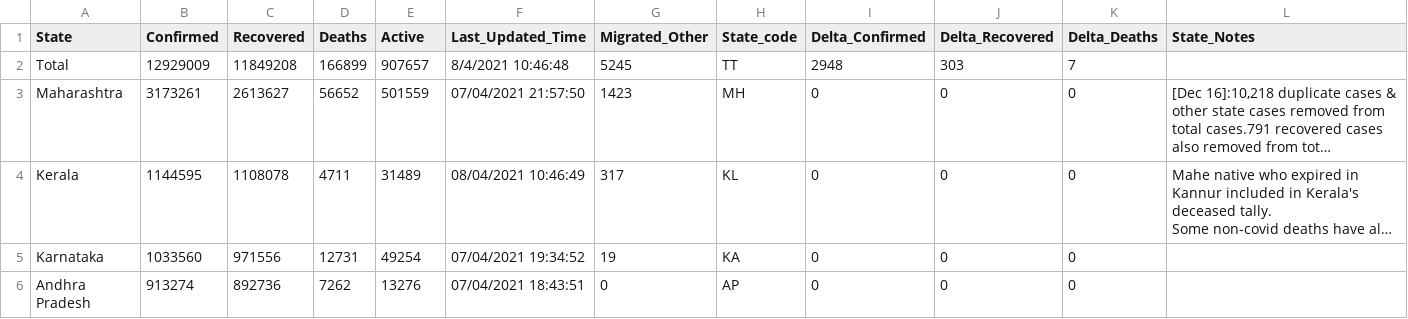
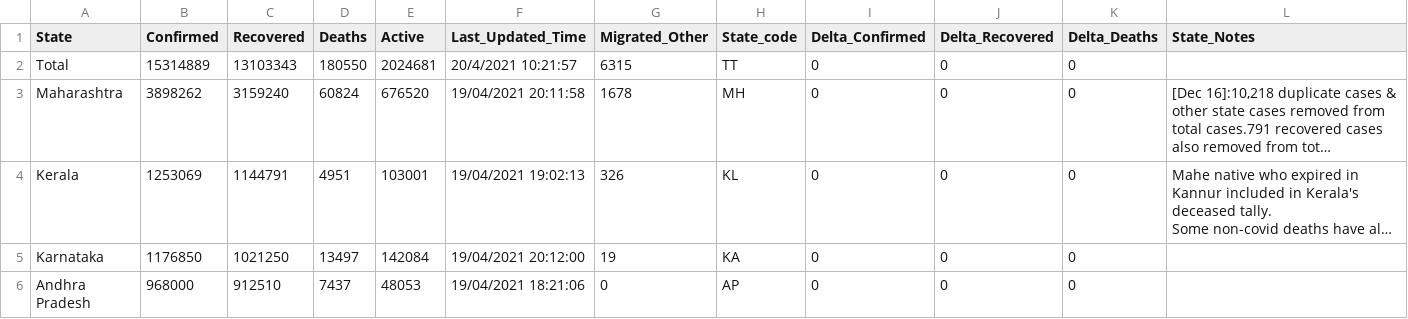
Before and after one commit to jayanti-prasad/Covid19-Dash, a CSV file: data/state_wise.csv, drawn as a sheet; only a part is shown; long unchanged cells end in …; the diff covers the shown part only; the diff names each change by its address in the sheet, - before the commit and + after, or states it on an @@ line.

```diff
--- a/data/state_wise.csv
+++ b/data/state_wise.csv
-B2 (Confirmed): 12929009
+B2 (Confirmed): 15314889
-C2 (Recovered): 11849208
+C2 (Recovered): 13103343
-D2 (Deaths): 166899
+D2 (Deaths): 180550
-E2 (Active): 907657
+E2 (Active): 2024681
-F2 (Last_Updated_Time): 8/4/2021 10:46:48
+F2 (Last_Updated_Time): 20/4/2021 10:21:57
-G2 (Migrated_Other): 5245
+G2 (Migrated_Other): 6315
-I2 (Delta_Confirmed): 2948
+I2 (Delta_Confirmed): 0
-J2 (Delta_Recovered): 303
+J2 (Delta_Recovered): 0
-K2 (Delta_Deaths): 7
+K2 (Delta_Deaths): 0
-B3 (Confirmed): 3173261
+B3 (Confirmed): 3898262
-C3 (Recovered): 2613627
+C3 (Recovered): 3159240
-D3 (Deaths): 56652
+D3 (Deaths): 60824
-E3 (Active): 501559
+E3 (Active): 676520
-F3 (Last_Updated_Time): 07/04/2021 21:57:50
+F3 (Last_Updated_Time): 19/04/2021 20:11:58
-G3 (Migrated_Other): 1423
+G3 (Migrated_Other): 1678
-B4 (Confirmed): 1144595
+B4 (Confirmed): 1253069
-C4 (Recovered): 1108078
+C4 (Recovered): 1144791
-D4 (Deaths): 4711
+D4 (Deaths): 4951
-E4 (Active): 31489
+E4 (Active): 103001
-F4 (Last_Updated_Time): 08/04/2021 10:46:49
+F4 (Last_Updated_Time): 19/04/2021 19:02:13
-G4 (Migrated_Other): 317
+G4 (Migrated_Other): 326
-B5 (Confirmed): 1033560
+B5 (Confirmed): 1176850
-C5 (Recovered): 971556
+C5 (Recovered): 1021250
-D5 (Deaths): 12731
+D5 (Deaths): 13497
-E5 (Active): 49254
+E5 (Active): 142084
-F5 (Last_Updated_Time): 07/04/2021 19:34:52
+F5 (Last_Updated_Time): 19/04/2021 20:12:00
-B6 (Confirmed): 913274
+B6 (Confirmed): 968000
-C6 (Recovered): 892736
+C6 (Recovered): 912510
-D6 (Deaths): 7262
+D6 (Deaths): 7437
-E6 (Active): 13276
+E6 (Active): 48053
-F6 (Last_Updated_Time): 07/04/2021 18:43:51
+F6 (Last_Updated_Time): 19/04/2021 18:21:06
```
Also changed, not shown: 167 edited cells elsewhere in this file, data/district_wise.csv, 4 other files.
